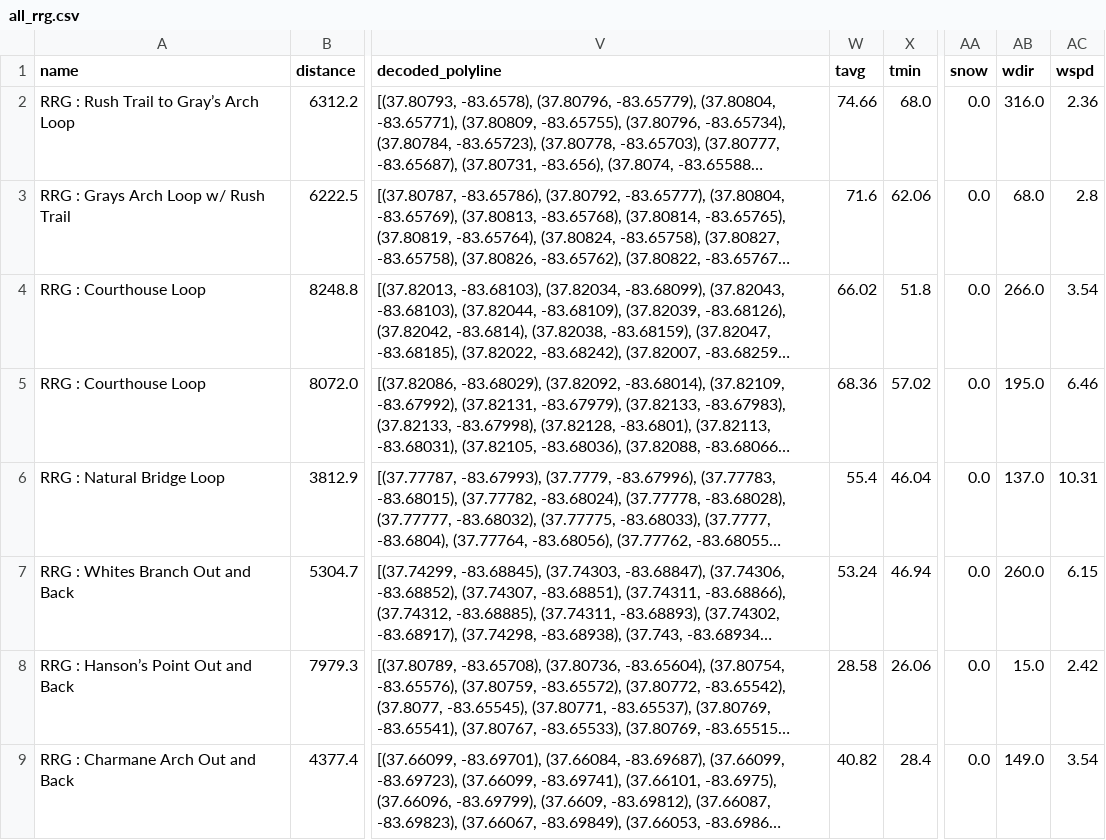
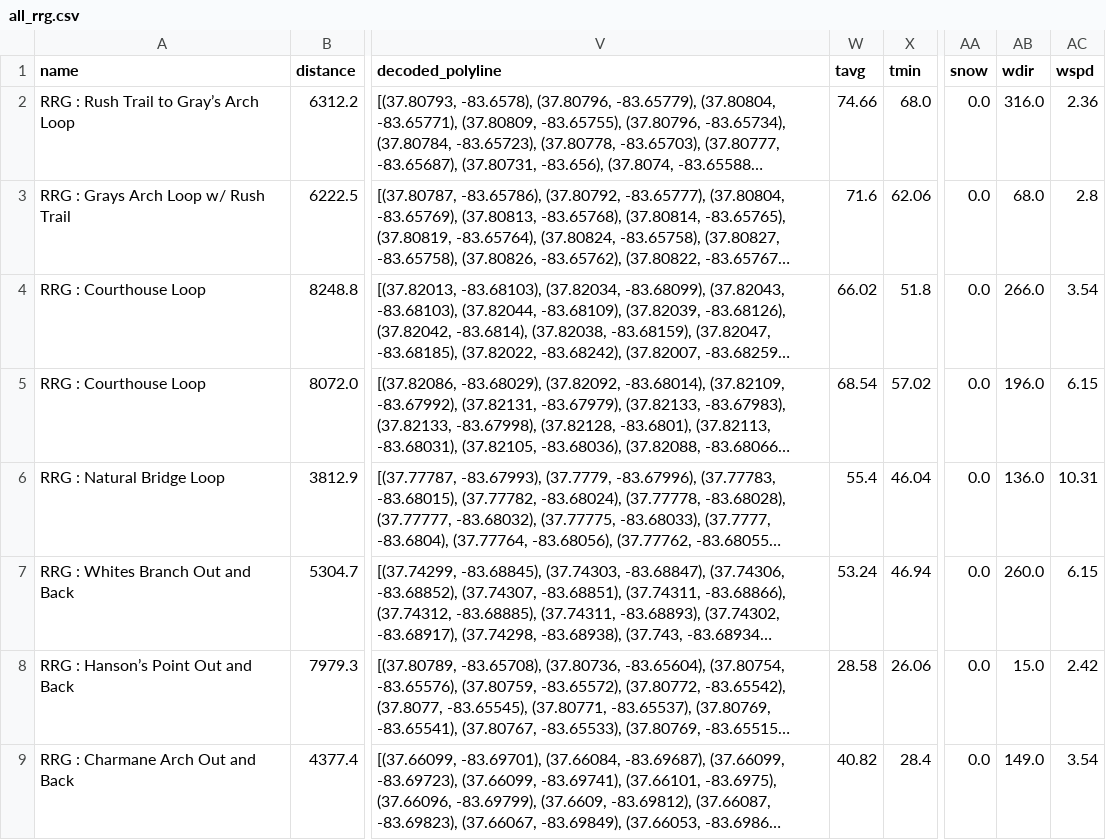
Before and after one commit to jsphotos205/strava, a CSV file: csv/run/all_rrg.csv, drawn as a sheet; only a part is shown, gaps mark what is left out; long unchanged cells end in …; the diff names each change by its address in the sheet, - before the commit and + after, or states it on an @@ line.

```diff
--- a/csv/run/all_rrg.csv
+++ b/csv/run/all_rrg.csv
-W5 (tavg): 68.36
+W5 (tavg): 68.54
-AB5 (wdir): 195.0
+AB5 (wdir): 196.0
-AC5 (wspd): 6.46
+AC5 (wspd): 6.15
-AB6 (wdir): 137.0
+AB6 (wdir): 136.0
```
Also changed, not shown: csv/run/all_run.csv, csv/run/rrgcc/only_sore_heel.csv, 9 other files.
